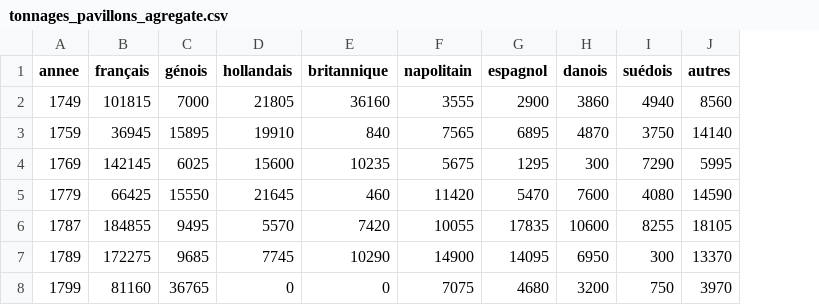
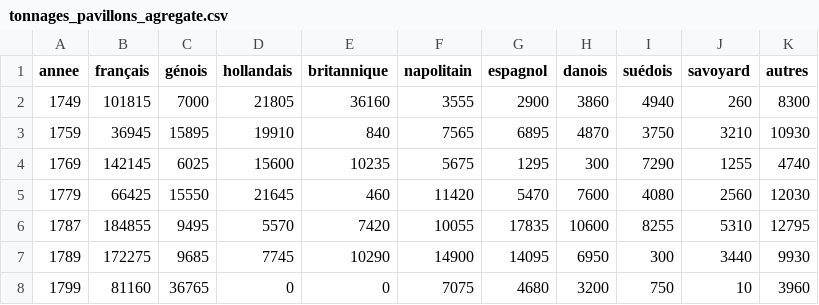
Before and after one commit to medialab/portic-storymaps-2023, a CSV file: datascripts/module_3B/tonnages_pavillons_agregate.csv, drawn as a sheet; addresses are those after the commit; the diff names each change by its address in the sheet, - before the commit and + after, or states it on an @@ line.

Commit message:
add nb ships by pavillon

```diff
--- a/datascripts/module_3B/tonnages_pavillons_agregate.csv
+++ b/datascripts/module_3B/tonnages_pavillons_agregate.csv
+column J (savoyard), rows 2-8: 260 | 3210 | 1255 | 2560 | 5310 | 3440 | 10
-K2 (autres): 8560
+K2 (autres): 8300
-K3 (autres): 14140
+K3 (autres): 10930
-K4 (autres): 5995
+K4 (autres): 4740
-K5 (autres): 14590
+K5 (autres): 12030
-K6 (autres): 18105
+K6 (autres): 12795
-K7 (autres): 13370
+K7 (autres): 9930
-K8 (autres): 3970
+K8 (autres): 3960
```
Also changed, not shown: datascripts/module_3B/tonnages_pavillons.csv, 3 other files.
